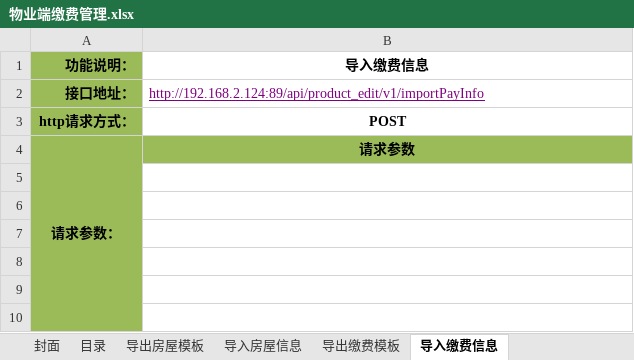
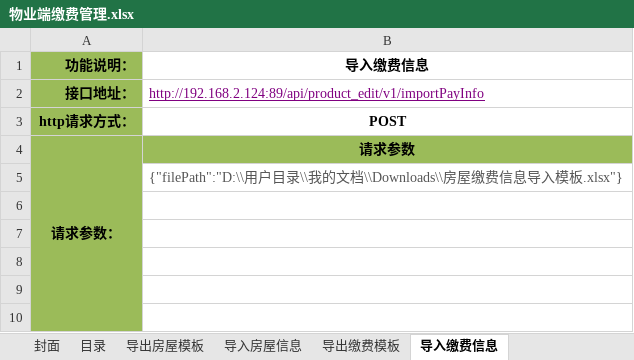
Before and after one commit to douster/design, an Excel workbook: 接口文档/---朱广源整理---/---物业端---/物业端缴费管理.xlsx, sheet 导入缴费信息, drawn as a sheet; only a part is shown; values as stored, in another font and other column widths than the file's, no borders; the diff names each change by its address in the sheet, - before the commit and + after, or states it on an @@ line.

Commit message:
add

```diff
--- a/接口文档/---朱广源整理---/---物业端---/物业端缴费管理.xlsx (sheet 导入缴费信息)
+++ b/接口文档/---朱广源整理---/---物业端---/物业端缴费管理.xlsx (sheet 导入缴费信息)
-B5 (导入缴费信息): (empty)
+B5 (导入缴费信息): {"filePath":"D:\\用户目录\\我的文档\\Downloads\\房屋缴费信息导入模板.xlsx"}
```
Also changed, not shown: sheet 导入房屋信息.
